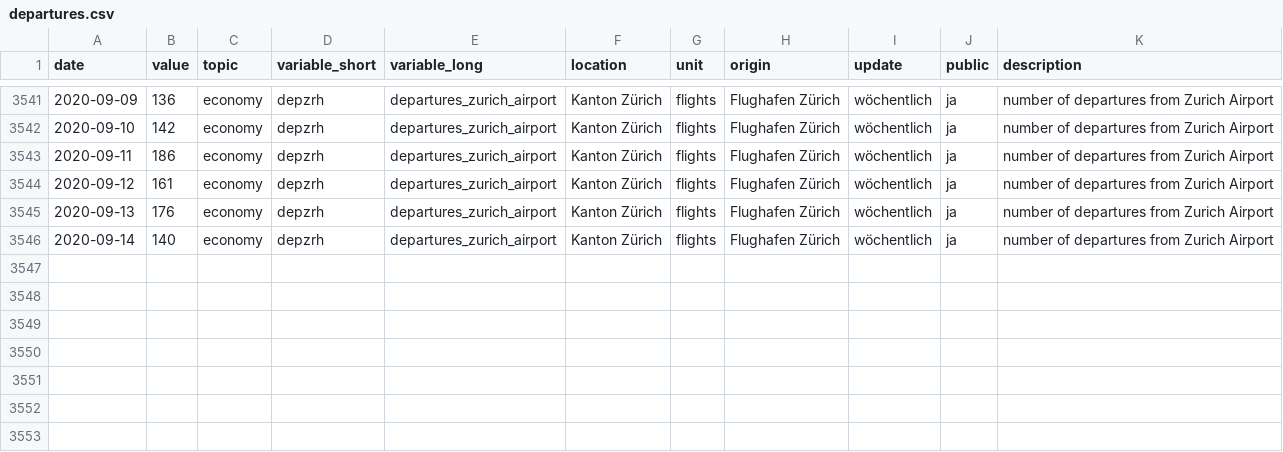
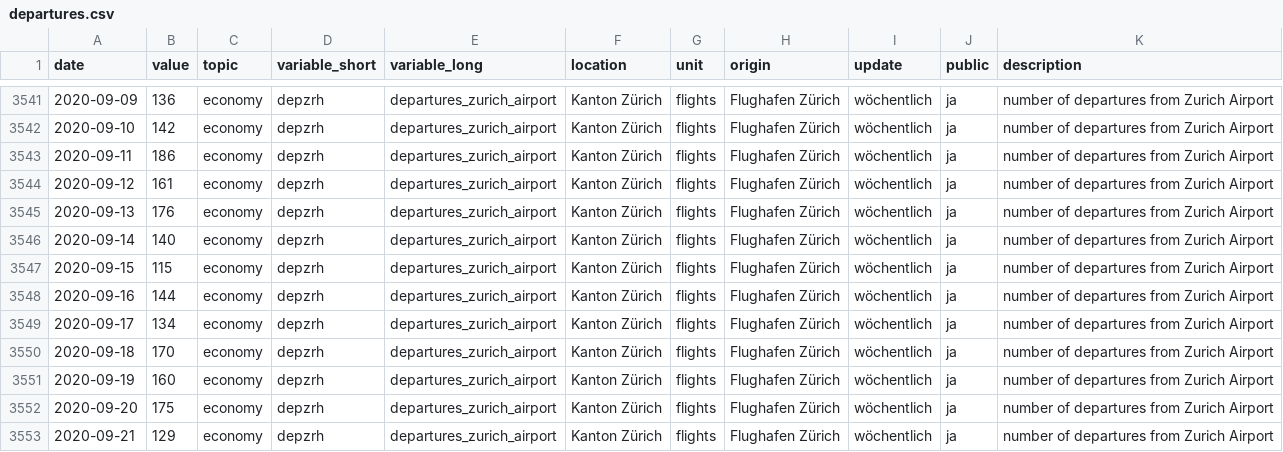
Before and after one commit to statistikZH/covid19monitoring_economy_FlightTraffic, a CSV file: old/departures.csv, drawn as a sheet; only a part is shown, gaps mark what is left out.

```diff
--- a/old/departures.csv
+++ b/old/departures.csv
@@ -3546 +3546,8 @@
 2020-09-14,140,"economy","depzrh","departures_zurich_airport","Kanton Zürich","flights","Flughafen Zürich","wöchentlich","ja","number of departures from Zurich Airport"
+2020-09-15,115,"economy","depzrh","departures_zurich_airport","Kanton Zürich","flights","Flughafen Zürich","wöchentlich","ja","number of departures from Zurich Airport"
+2020-09-16,144,"economy","depzrh","departures_zurich_airport","Kanton Zürich","flights","Flughafen Zürich","wöchentlich","ja","number of departures from Zurich Airport"
+2020-09-17,134,"economy","depzrh","departures_zurich_airport","Kanton Zürich","flights","Flughafen Zürich","wöchentlich","ja","number of departures from Zurich Airport"
+2020-09-18,170,"economy","depzrh","departures_zurich_airport","Kanton Zürich","flights","Flughafen Zürich","wöchentlich","ja","number of departures from Zurich Airport"
+2020-09-19,160,"economy","depzrh","departures_zurich_airport","Kanton Zürich","flights","Flughafen Zürich","wöchentlich","ja","number of departures from Zurich Airport"
+2020-09-20,175,"economy","depzrh","departures_zurich_airport","Kanton Zürich","flights","Flughafen Zürich","wöchentlich","ja","number of departures from Zurich Airport"
+2020-09-21,129,"economy","depzrh","departures_zurich_airport","Kanton Zürich","flights","Flughafen Zürich","wöchentlich","ja","number of departures from Zurich Airport"
```
Also changed, not shown: Economy_FlightTraffic.csv, old/arrivals.csv.
